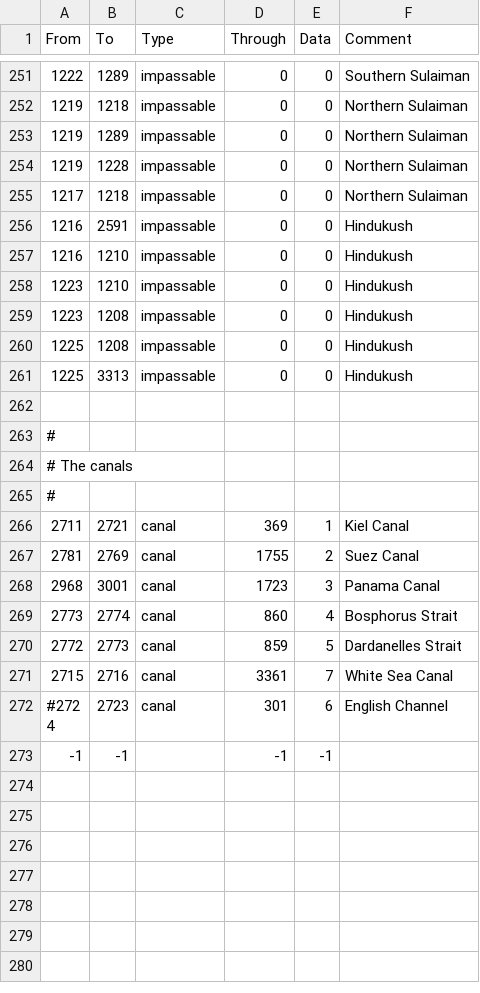
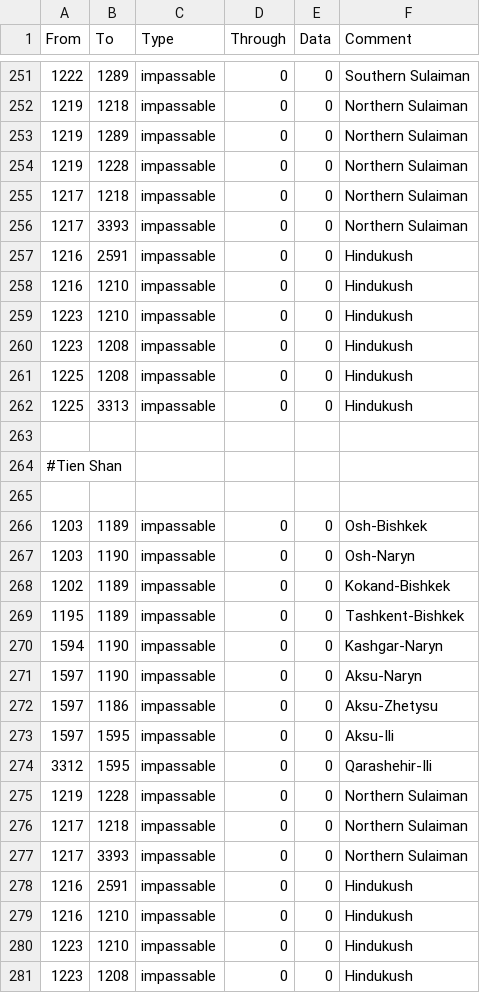
Before and after one commit to FeelsAtlasMan/Harald-s-Triumph-old-, a CSV file: [WIP]/[WIP]/map/adjacencies.csv, drawn as a sheet; only a part is shown, gaps mark what is left out; the shorter side is filled out with more unchanged rows.

```diff
--- a/[WIP]/[WIP]/map/adjacencies.csv
+++ b/[WIP]/[WIP]/map/adjacencies.csv
@@ -255,2 +255,24 @@ From;To;Type;Through;Data;Comment
 1217;1218;impassable;0;0;Northern Sulaiman
+1217;3393;impassable;0;0;Northern Sulaiman
+1216;2591;impassable;0;0;Hindukush
+1216;1210;impassable;0;0;Hindukush
+1223;1210;impassable;0;0;Hindukush
+1223;1208;impassable;0;0;Hindukush
+1225;1208;impassable;0;0;Hindukush
+1225;3313;impassable;0;0;Hindukush
+
+#Tien Shan
+
+1203;1189;impassable;0;0;Osh-Bishkek
+1203;1190;impassable;0;0;Osh-Naryn
+1202;1189;impassable;0;0;Kokand-Bishkek
+1195;1189;impassable;0;0;Tashkent-Bishkek
+1594;1190;impassable;0;0;Kashgar-Naryn
+1597;1190;impassable;0;0;Aksu-Naryn
+1597;1186;impassable;0;0;Aksu-Zhetysu
+1597;1595;impassable;0;0;Aksu-Ili
+3312;1595;impassable;0;0;Qarashehir-Ili
+1219;1228;impassable;0;0;Northern Sulaiman
+1217;1218;impassable;0;0;Northern Sulaiman
+1217;3393;impassable;0;0;Northern Sulaiman
 1216;2591;impassable;0;0;Hindukush
```
Also changed, not shown: [WIP]/[WIP]/localisation/0000_HT_Nations.csv, [WIP]/[WIP]/localisation/0000_NewStates.csv, 26 other files.
